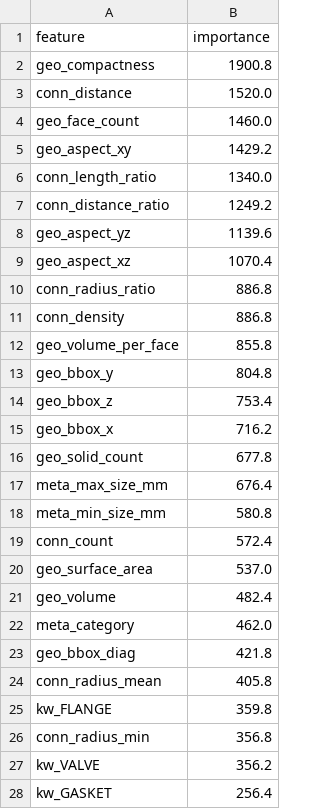
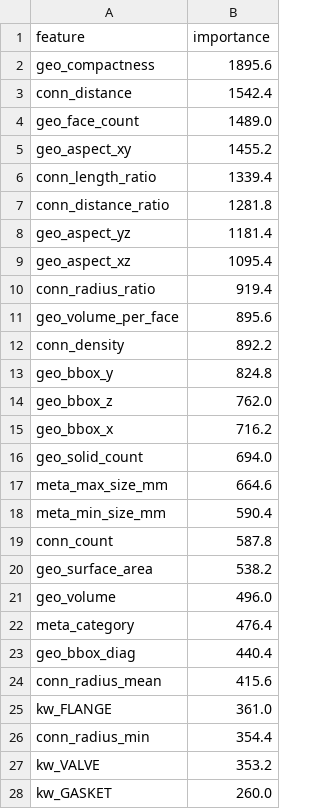
Before and after one commit to lukejh9/huen-ai-skey-personal, a CSV file: pipe-component-ai/models_v2/feature_importance.csv, drawn as a sheet; only a part is shown; the diff covers the shown part only.

```diff
--- a/pipe-component-ai/models_v2/feature_importance.csv
+++ b/pipe-component-ai/models_v2/feature_importance.csv
@@ -1,28 +1,28 @@
 feature,importance
-geo_compactness,1900.8
-conn_distance,1520.0
-geo_face_count,1460.0
-geo_aspect_xy,1429.2
-conn_length_ratio,1340.0
-conn_distance_ratio,1249.2
-geo_aspect_yz,1139.6
-geo_aspect_xz,1070.4
-conn_radius_ratio,886.8
-conn_density,886.8
-geo_volume_per_face,855.8
-geo_bbox_y,804.8
-geo_bbox_z,753.4
+geo_compactness,1895.6
+conn_distance,1542.4
+geo_face_count,1489.0
+geo_aspect_xy,1455.2
+conn_length_ratio,1339.4
+conn_distance_ratio,1281.8
+geo_aspect_yz,1181.4
+geo_aspect_xz,1095.4
+conn_radius_ratio,919.4
+geo_volume_per_face,895.6
+conn_density,892.2
+geo_bbox_y,824.8
+geo_bbox_z,762.0
 geo_bbox_x,716.2
-geo_solid_count,677.8
-meta_max_size_mm,676.4
-meta_min_size_mm,580.8
-conn_count,572.4
-geo_surface_area,537.0
-geo_volume,482.4
-meta_category,462.0
-geo_bbox_diag,421.8
-conn_radius_mean,405.8
-kw_FLANGE,359.8
-conn_radius_min,356.8
-kw_VALVE,356.2
-kw_GASKET,256.4
+geo_solid_count,694.0
+meta_max_size_mm,664.6
+meta_min_size_mm,590.4
+conn_count,587.8
+geo_surface_area,538.2
+geo_volume,496.0
+meta_category,476.4
+geo_bbox_diag,440.4
+conn_radius_mean,415.6
+kw_FLANGE,361.0
+conn_radius_min,354.4
+kw_VALVE,353.2
+kw_GASKET,260.0
```
Also changed, not shown: 8 added rows, 8 removed rows and 24 edited cells elsewhere in this file, pipe-component-ai/models_v2/classification_report.csv, pipe-component-ai/models_v2/confusion_matrix.csv, 12 other files.
